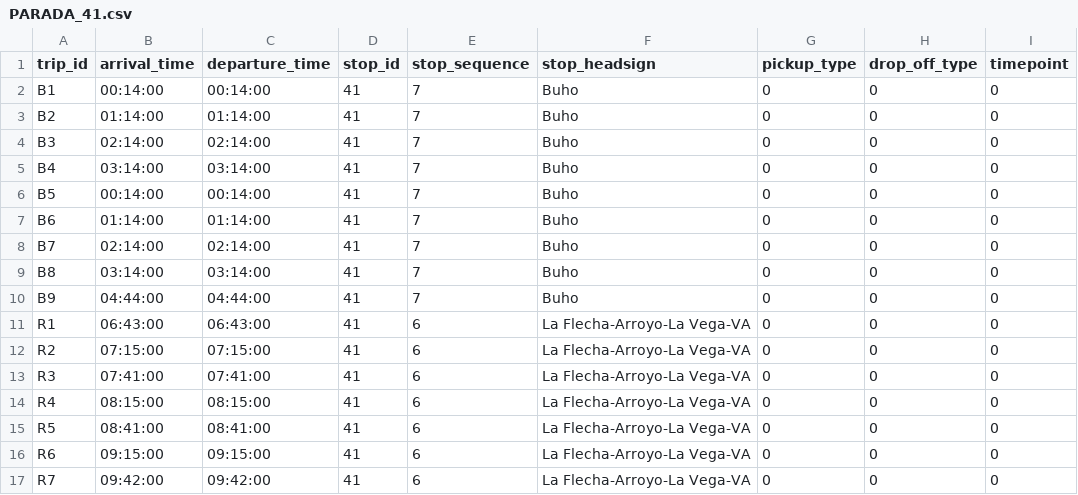
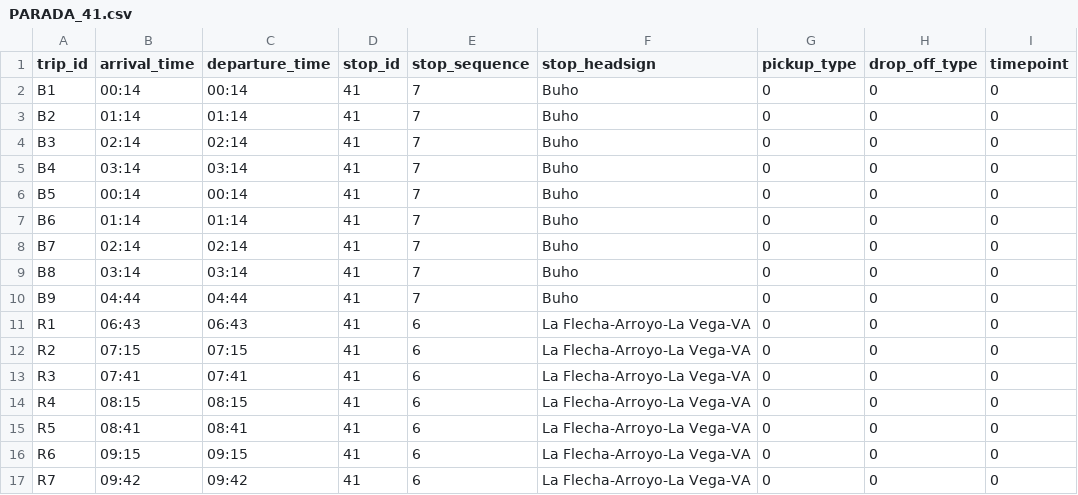
Before and after one commit to Aytoarroyo/BusArroyo, a CSV file: horarios_planificados/PARADA_41.csv, drawn as a sheet; only a part is shown; the diff covers the shown part only.

Commit message:
Add files via upload

```diff
--- a/horarios_planificados/PARADA_41.csv
+++ b/horarios_planificados/PARADA_41.csv
@@ -1,17 +1,17 @@
 trip_id;arrival_time;departure_time;stop_id;stop_sequence;stop_headsign;pickup_type;drop_off_type;timepoint
-B1;00:14:00;00:14:00;41;7;Buho;0;0;0
-B2;01:14:00;01:14:00;41;7;Buho;0;0;0
-B3;02:14:00;02:14:00;41;7;Buho;0;0;0
-B4;03:14:00;03:14:00;41;7;Buho;0;0;0
-B5;00:14:00;00:14:00;41;7;Buho;0;0;0
-B6;01:14:00;01:14:00;41;7;Buho;0;0;0
-B7;02:14:00;02:14:00;41;7;Buho;0;0;0
-B8;03:14:00;03:14:00;41;7;Buho;0;0;0
-B9;04:44:00;04:44:00;41;7;Buho;0;0;0
-R1;06:43:00;06:43:00;41;6;La Flecha-Arroyo-La Vega-VA;0;0;0
-R2;07:15:00;07:15:00;41;6;La Flecha-Arroyo-La Vega-VA;0;0;0
-R3;07:41:00;07:41:00;41;6;La Flecha-Arroyo-La Vega-VA;0;0;0
-R4;08:15:00;08:15:00;41;6;La Flecha-Arroyo-La Vega-VA;0;0;0
-R5;08:41:00;08:41:00;41;6;La Flecha-Arroyo-La Vega-VA;0;0;0
-R6;09:15:00;09:15:00;41;6;La Flecha-Arroyo-La Vega-VA;0;0;0
-R7;09:42:00;09:42:00;41;6;La Flecha-Arroyo-La Vega-VA;0;0;0
+B1;00:14;00:14;41;7;Buho;0;0;0
+B2;01:14;01:14;41;7;Buho;0;0;0
+B3;02:14;02:14;41;7;Buho;0;0;0
+B4;03:14;03:14;41;7;Buho;0;0;0
+B5;00:14;00:14;41;7;Buho;0;0;0
+B6;01:14;01:14;41;7;Buho;0;0;0
+B7;02:14;02:14;41;7;Buho;0;0;0
+B8;03:14;03:14;41;7;Buho;0;0;0
+B9;04:44;04:44;41;7;Buho;0;0;0
+R1;06:43;06:43;41;6;La Flecha-Arroyo-La Vega-VA;0;0;0
+R2;07:15;07:15;41;6;La Flecha-Arroyo-La Vega-VA;0;0;0
+R3;07:41;07:41;41;6;La Flecha-Arroyo-La Vega-VA;0;0;0
+R4;08:15;08:15;41;6;La Flecha-Arroyo-La Vega-VA;0;0;0
+R5;08:41;08:41;41;6;La Flecha-Arroyo-La Vega-VA;0;0;0
+R6;09:15;09:15;41;6;La Flecha-Arroyo-La Vega-VA;0;0;0
+R7;09:42;09:42;41;6;La Flecha-Arroyo-La Vega-VA;0;0;0
```
Also changed, not shown: 92 edited cells elsewhere in this file.
